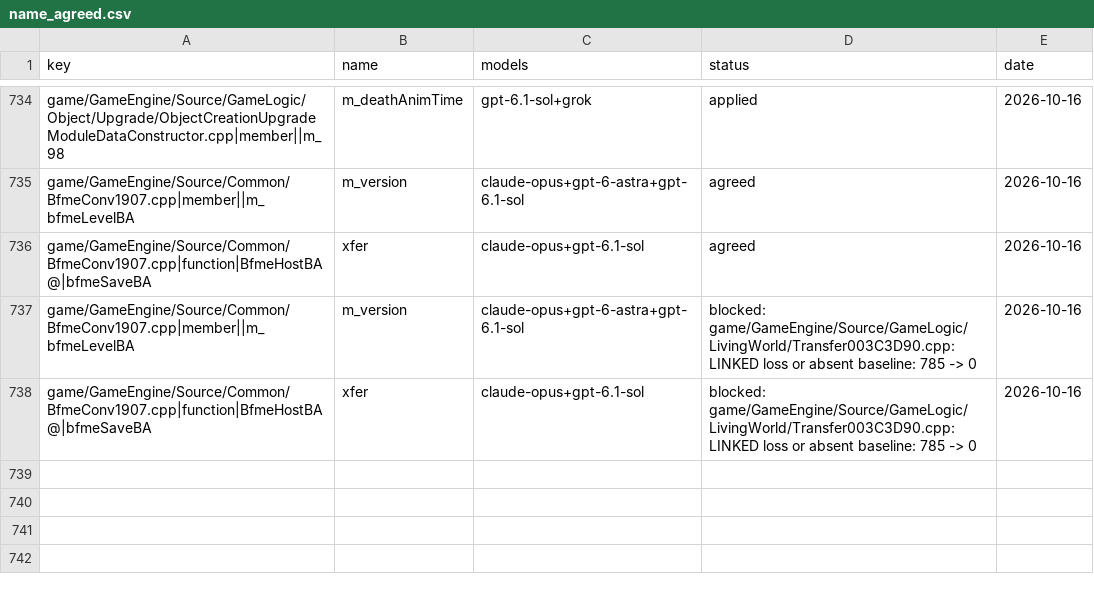
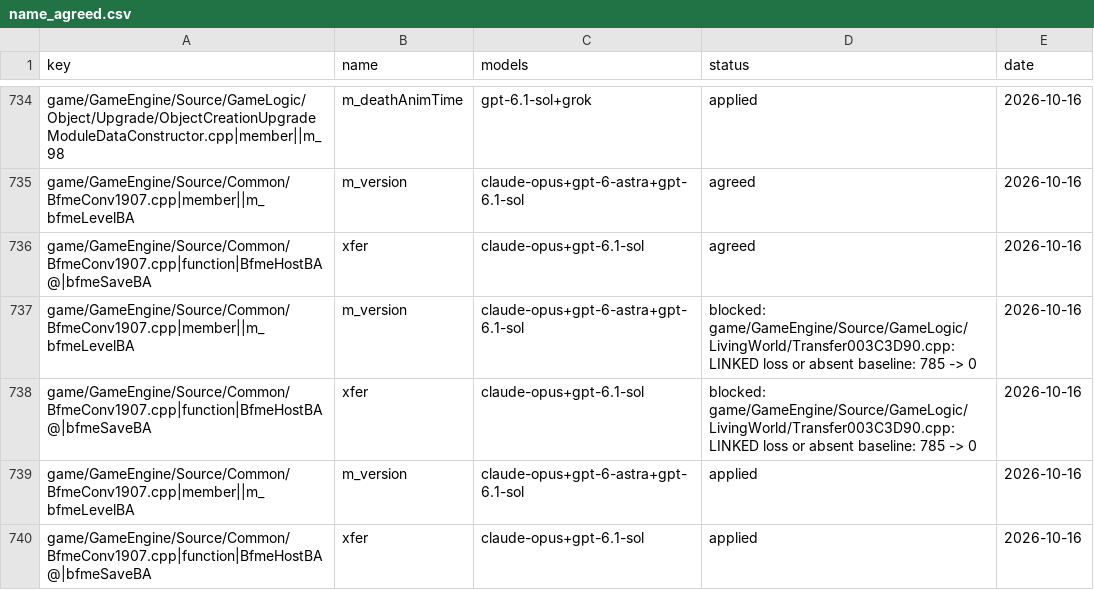
Before and after one commit to McMickey93/Open-BFME-1, a CSV file: targets/game/reverse/name_agreed.csv, drawn as a sheet; only a part is shown, gaps mark what is left out; the diff names each change by its address in the sheet, - before the commit and + after, or states it on an @@ line.

```diff
--- a/targets/game/reverse/name_agreed.csv
+++ b/targets/game/reverse/name_agreed.csv
+row 739: game/GameEngine/Source/Common/BfmeConv1907.cpp|member||m_bfmeLevelBA | m_version | claude-opus+gpt-6-astra+gpt-6.1-sol | applied | 2026-10-16
+row 740: game/GameEngine/Source/Common/BfmeConv1907.cpp|function|BfmeHostBA@|bfmeSaveBA | xfer | claude-opus+gpt-6.1-sol | applied | 2026-10-16
```
Also changed, not shown: 5 other files.
